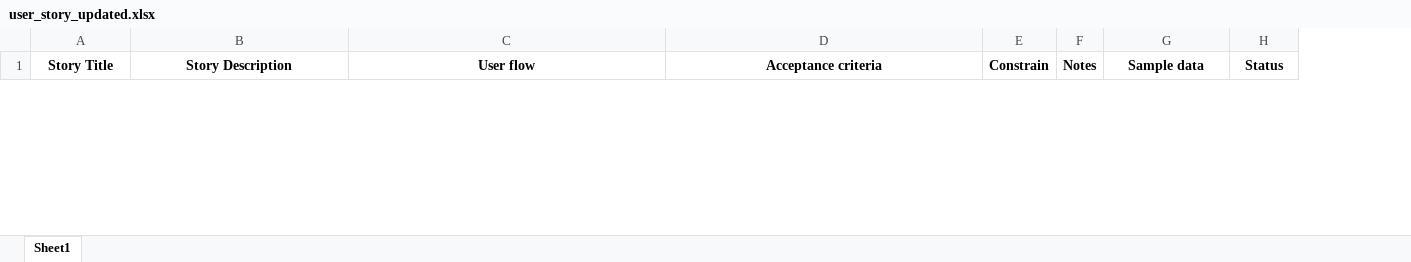
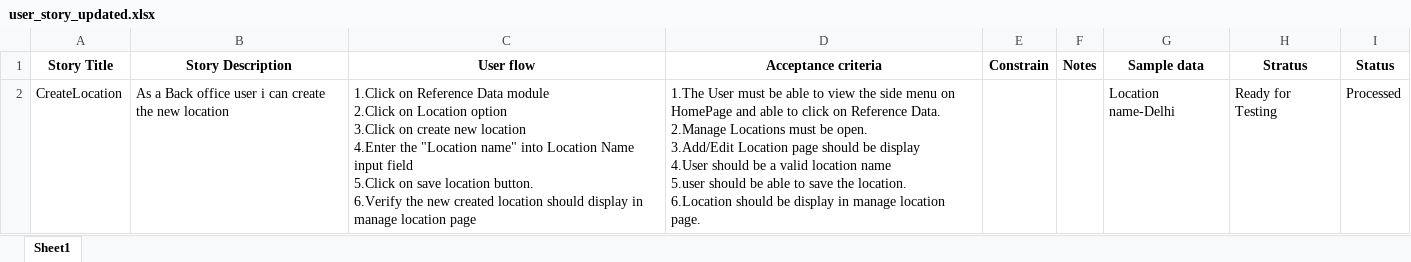
Before and after one commit to bikash-moharana/Stratagen_tap_test, an Excel workbook: updated_user_story/user_story_updated.xlsx, sheet Sheet1, drawn as a sheet; only a part is shown; values as stored, in another font and other column widths than the file's, no borders; ↵ is a line break in a cell; the diff covers the shown part only; the diff names each change by its address in the sheet, - before the commit and + after, or states it on an @@ line.

```diff
--- a/updated_user_story/user_story_updated.xlsx (sheet Sheet1)
+++ b/updated_user_story/user_story_updated.xlsx (sheet Sheet1)
+column H (Stratus), empty
+row 2: CreateLocation | As a Back office user i can create the new location | 1.Click on Reference Data module ↵ 2.Click on Location option ↵ 3.Click on create new location ↵ 4.Enter the "Location name" into Location Name input field ↵ 5.Click on save location button. ↵ 6.Verify the new created location should display in manage location page | 1.The User must be able to view the side menu on HomePage and able to click on Reference Data. ↵ 2.Manage Locations must be open. ↵ 3.Add/Edit Location page should be display ↵ 4.User should be a valid location name ↵ 5.user should be able to save the location. ↵ 6.Location should be display in manage location page. |  |  | Location name-Delhi | Ready for Testing | Processed
```
Also changed, not shown: 1 removed row elsewhere in this sheet, 1 other file.
